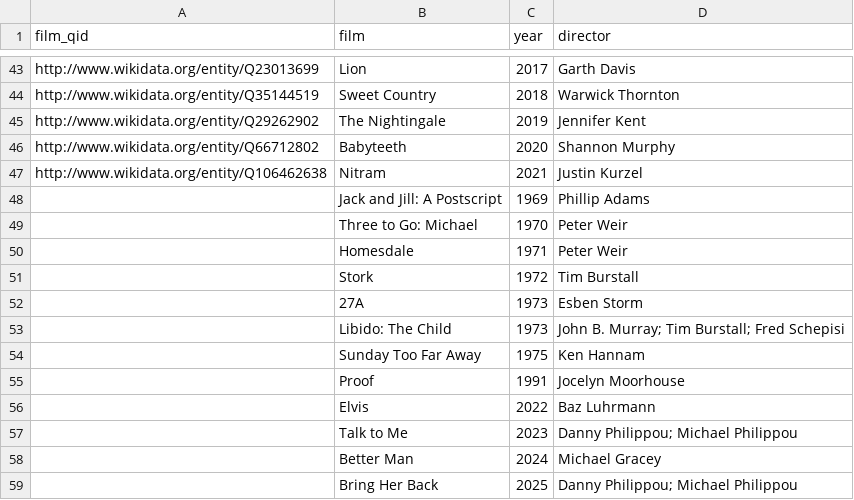
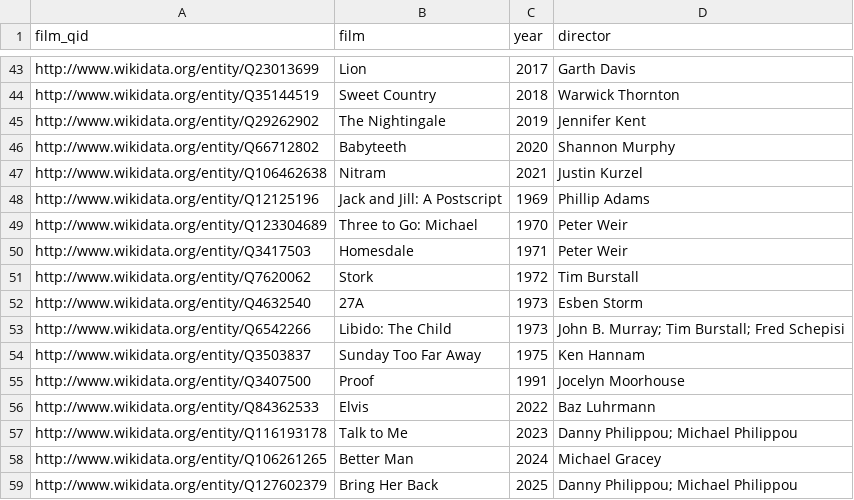
Before and after one commit to Ma1an-K/FIT3179-Data-2Vis-2, a CSV file: data/best_film_winners.csv, drawn as a sheet; only a part is shown, gaps mark what is left out.

```diff
--- a/data/best_film_winners.csv
+++ b/data/best_film_winners.csv
@@ -47,13 +47,13 @@ http://www.wikidata.org/entity/Q66712802,Babyteeth,2020,Shannon Murphy
 http://www.wikidata.org/entity/Q106462638,Nitram,2021,Justin Kurzel
-,Jack and Jill: A Postscript,1969,Phillip Adams
-,Three to Go: Michael,1970,Peter Weir
-,Homesdale,1971,Peter Weir
-,Stork,1972,Tim Burstall
-,27A,1973,Esben Storm
-,Libido: The Child,1973,John B. Murray; Tim Burstall; Fred Schepisi
-,Sunday Too Far Away,1975,Ken Hannam
-,Proof,1991,Jocelyn Moorhouse
-,Elvis,2022,Baz Luhrmann
-,Talk to Me,2023,Danny Philippou; Michael Philippou
-,Better Man,2024,Michael Gracey
-,Bring Her Back,2025,Danny Philippou; Michael Philippou
+http://www.wikidata.org/entity/Q12125196,Jack and Jill: A Postscript,1969,Phillip Adams
+http://www.wikidata.org/entity/Q123304689,Three to Go: Michael,1970,Peter Weir
+http://www.wikidata.org/entity/Q3417503,Homesdale,1971,Peter Weir
+http://www.wikidata.org/entity/Q7620062,Stork,1972,Tim Burstall
+http://www.wikidata.org/entity/Q4632540,27A,1973,Esben Storm
+http://www.wikidata.org/entity/Q6542266,Libido: The Child,1973,John B. Murray; Tim Burstall; Fred Schepisi
+http://www.wikidata.org/entity/Q3503837,Sunday Too Far Away,1975,Ken Hannam
+http://www.wikidata.org/entity/Q3407500,Proof,1991,Jocelyn Moorhouse
+http://www.wikidata.org/entity/Q84362533,Elvis,2022,Baz Luhrmann
+http://www.wikidata.org/entity/Q116193178,Talk to Me,2023,Danny Philippou; Michael Philippou
+http://www.wikidata.org/entity/Q106261265,Better Man,2024,Michael Gracey
+http://www.wikidata.org/entity/Q127602379,Bring Her Back,2025,Danny Philippou; Michael Philippou
```
Also changed, not shown: data/best_film_locations.csv, data/best_film_settings.csv, 8 other files.
